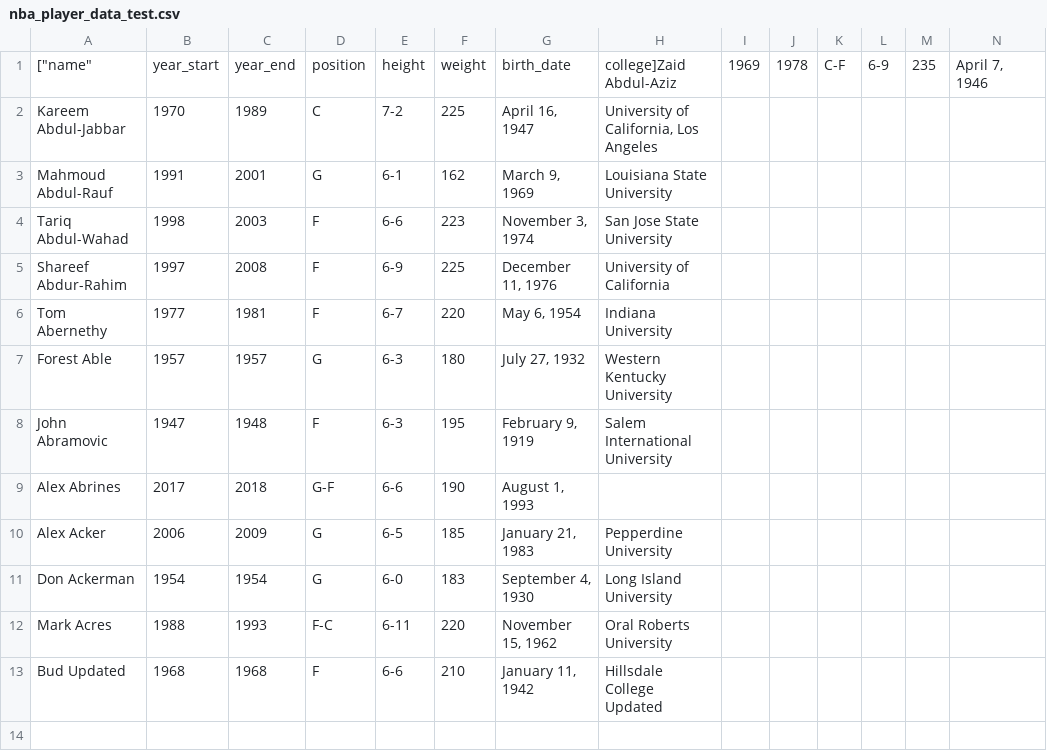
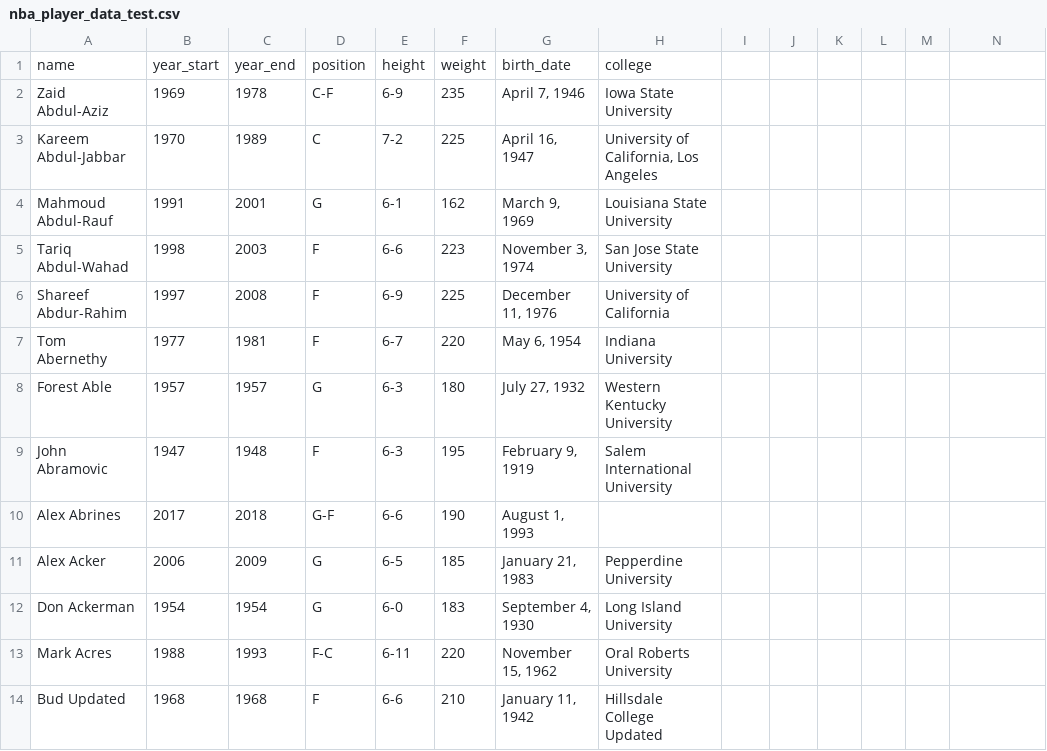
Before and after one commit to yogimathius/my_sqlite, a CSV file: nba_player_data_test.csv, drawn as a sheet; only a part is shown; removed rows and columns are numbered as before the commit, all else as after; rows hold the shown columns only; the diff names each change by its address in the sheet, - before the commit and + after, or states it on an @@ line.

```diff
--- a/nba_player_data_test.csv
+++ b/nba_player_data_test.csv
-row 1: ["name" | year_start | year_end | position | height | weight | birth_date | college]Zaid Abdul-Aziz | 1969 | 1978 | C-F | 6-9 | 235 | April 7, 1946
+row 1: name | year_start | year_end | position | height | weight | birth_date | college
+row 2: Zaid Abdul-Aziz | 1969 | 1978 | C-F | 6-9 | 235 | April 7, 1946 | Iowa State University
```
Also changed, not shown: 1 other file.
